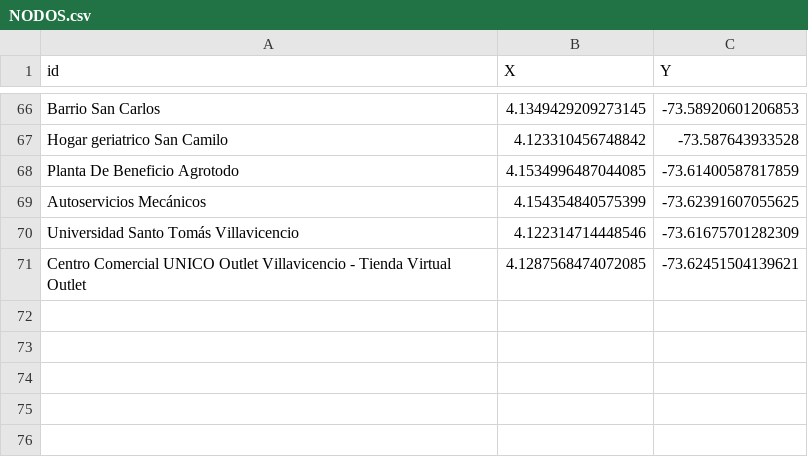
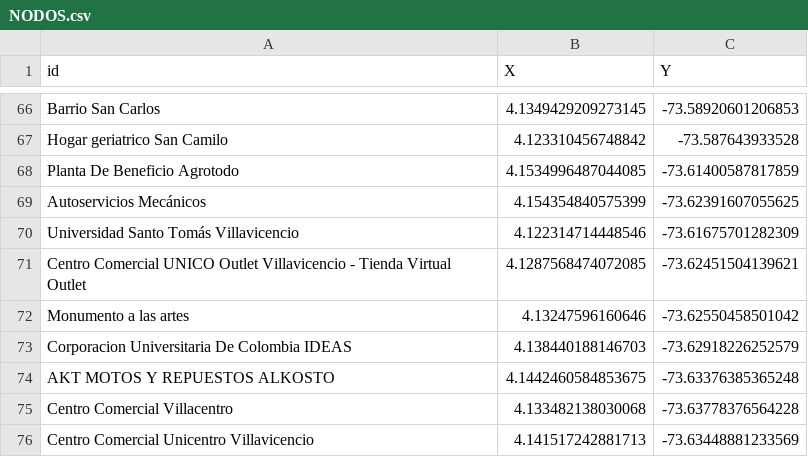
Before and after one commit to zeroxwx/PROYECTO, a CSV file: NODOS.csv, drawn as a sheet; only a part is shown, gaps mark what is left out.

Commit message:
Update NODOS.csv

```diff
--- a/NODOS.csv
+++ b/NODOS.csv
@@ -71 +71,6 @@ Universidad Santo Tomás Villavicencio,4.122314714448546, -73.61675701282309
 Centro Comercial UNICO Outlet Villavicencio - Tienda Virtual Outlet,4.1287568474072085, -73.62451504139621
+Monumento a las artes,4.13247596160646, -73.62550458501042
+Corporacion Universitaria De Colombia IDEAS,4.138440188146703, -73.62918226252579
+AKT MOTOS Y REPUESTOS ALKOSTO,4.1442460584853675, -73.63376385365248
+Centro Comercial Villacentro,4.133482138030068, -73.63778376564228
+Centro Comercial Unicentro Villavicencio,4.141517242881713, -73.63448881233569
```
